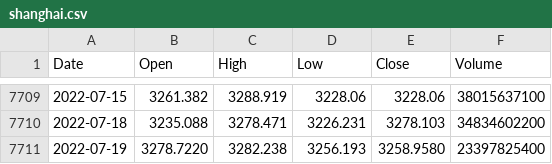
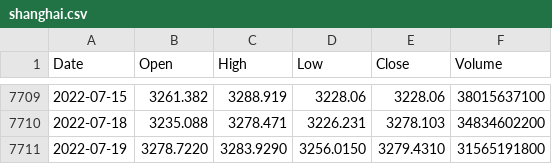
Before and after one commit to KwangYeol/stock-now, a CSV file: index/shanghai.csv, drawn as a sheet; only a part is shown, gaps mark what is left out.

```diff
--- a/index/shanghai.csv
+++ b/index/shanghai.csv
@@ -7710,2 +7710,2 @@ Date,Open,High,Low,Close,Volume
 2022-07-18,3235.088,3278.471,3226.231,3278.103,34834602200
-2022-07-19,3278.7220,3282.238,3256.193,3258.9580,23397825400
+2022-07-19,3278.7220,3283.9290,3256.0150,3279.4310,31565191800
```
Also changed, not shown: index/dax.csv, index/kospi.csv, 1 other file.
